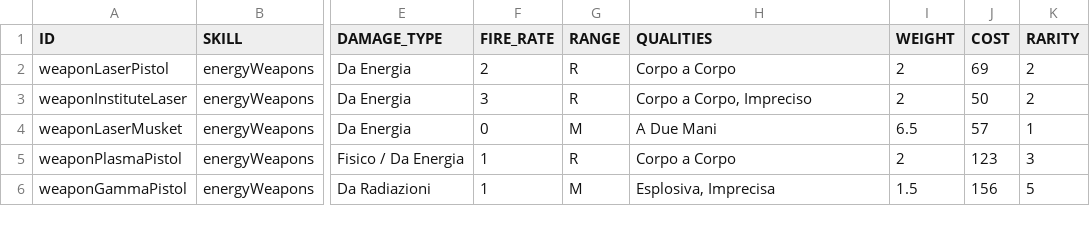
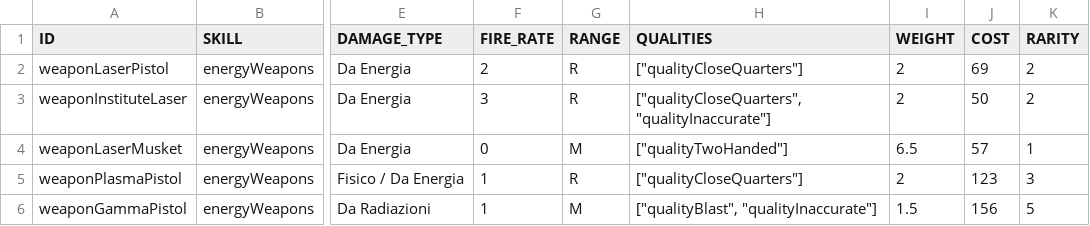
Before and after one commit to vittoema96/vittoema96.github.io, a CSV file: data/weapons/energyWeapons.csv, drawn as a sheet; only a part is shown, gaps mark what is left out; the diff names each change by its address in the sheet, - before the commit and + after, or states it on an @@ line.

```diff
--- a/data/weapons/energyWeapons.csv
+++ b/data/weapons/energyWeapons.csv
-H2 (QUALITIES): Corpo a Corpo
+H2 (QUALITIES): ["qualityCloseQuarters"]
-H3 (QUALITIES): Corpo a Corpo, Impreciso
+H3 (QUALITIES): ["qualityCloseQuarters", "qualityInaccurate"]
-H4 (QUALITIES): A Due Mani
+H4 (QUALITIES): ["qualityTwoHanded"]
-H5 (QUALITIES): Corpo a Corpo
+H5 (QUALITIES): ["qualityCloseQuarters"]
-H6 (QUALITIES): Esplosiva, Imprecisa
+H6 (QUALITIES): ["qualityBlast", "qualityInaccurate"]
```
Also changed, not shown: data/weapons/bigGuns.csv, data/weapons/explosives.csv, 11 other files.
